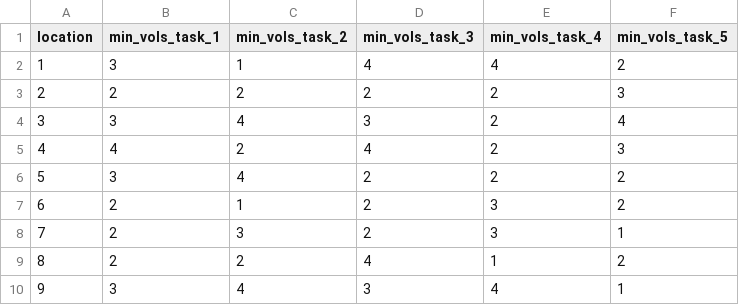
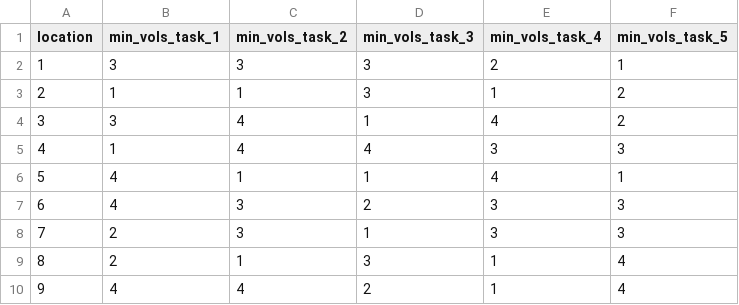
Before and after one commit to Mnfriedl/ICS1113-2018-2-opteam, a CSV file: tasks_per_location.csv, drawn as a sheet.

```diff
--- a/tasks_per_location.csv
+++ b/tasks_per_location.csv
@@ -1,10 +1,10 @@
 location,min_vols_task_1,min_vols_task_2,min_vols_task_3,min_vols_task_4,min_vols_task_5
-1,3,1,4,4,2
-2,2,2,2,2,3
-3,3,4,3,2,4
-4,4,2,4,2,3
-5,3,4,2,2,2
-6,2,1,2,3,2
-7,2,3,2,3,1
-8,2,2,4,1,2
-9,3,4,3,4,1
+1,3,3,3,2,1
+2,1,1,3,1,2
+3,3,4,1,4,2
+4,1,4,4,3,3
+5,4,1,1,4,1
+6,4,3,2,3,3
+7,2,3,1,3,3
+8,2,1,3,1,4
+9,4,4,2,1,4
```
Also changed, not shown: volunteers.csv, 2 other files.
